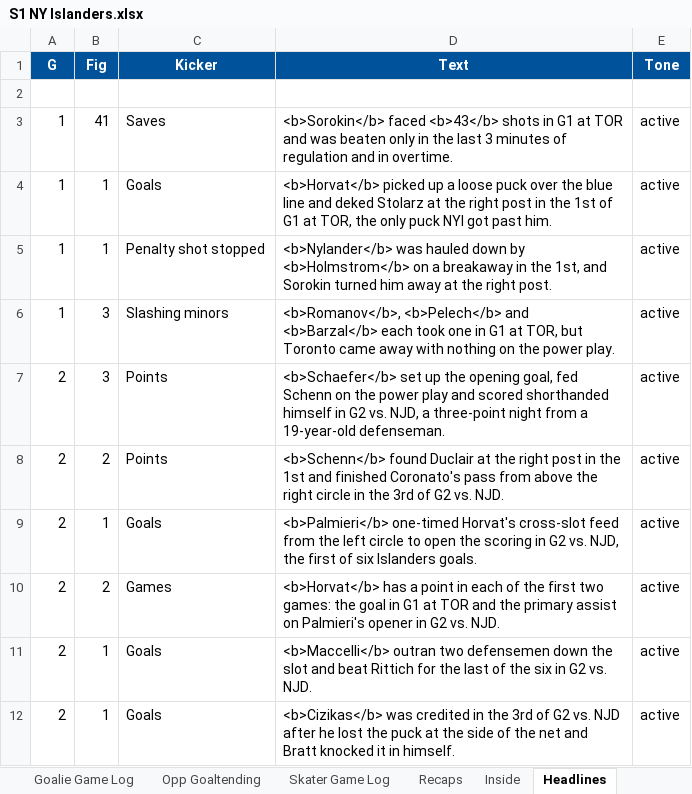
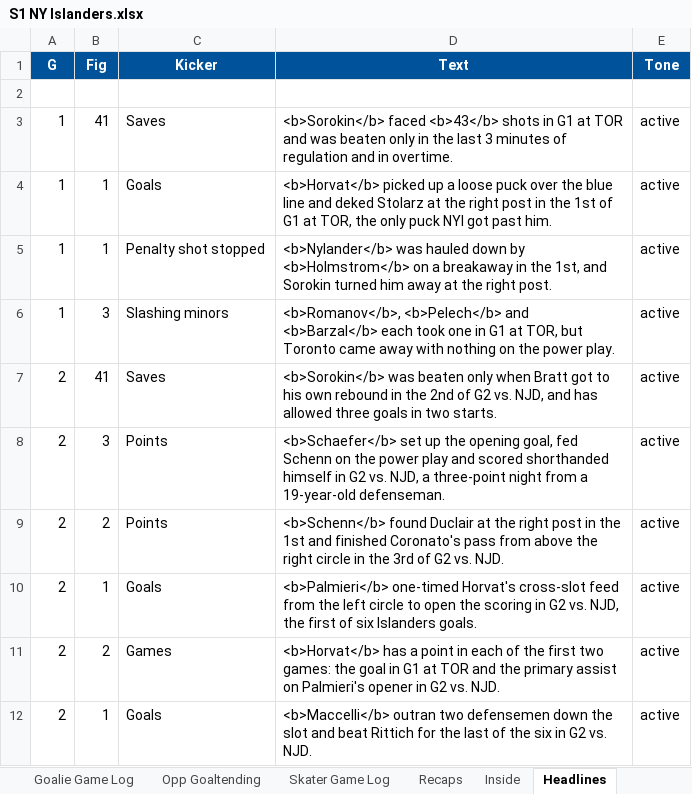
Before and after one commit to SkipRoads01/islanders-s1-tracker, an Excel workbook: S1 NY Islanders.xlsx, sheet Headlines, drawn as a sheet; values as stored, in another font and other column widths than the file's, no borders; removed rows and columns are numbered as before the commit, all else as after; the diff names each change by its address in the sheet, - before the commit and + after, or states it on an @@ line.

```diff
--- a/S1 NY Islanders.xlsx (sheet Headlines)
+++ b/S1 NY Islanders.xlsx (sheet Headlines)
+row 7: 2 | 41 | Saves | <b>Sorokin</b> was beaten only when Bratt got to his own rebound in the 2nd of G2 vs. NJD, and has allowed three goals in two starts. | active
-row 12: 2 | 1 | Goals | <b>Cizikas</b> was credited in the 3rd of G2 vs. NJD after he lost the puck at the side of the net and Bratt knocked it in himself. | active
```
Also changed, not shown: sheet Goalie Game Log, sheet Notes, 4 other files.
